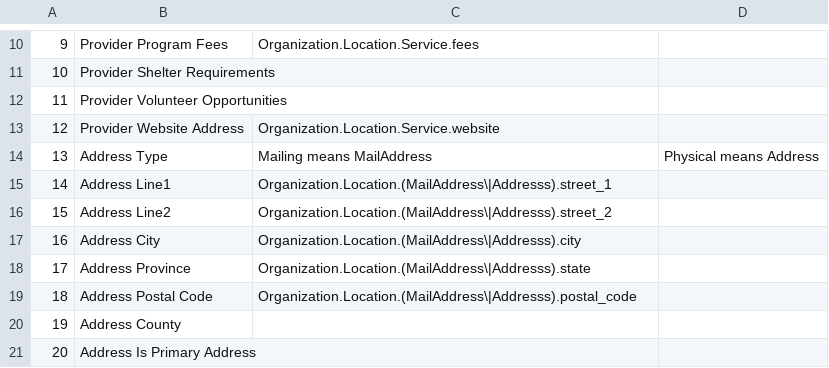
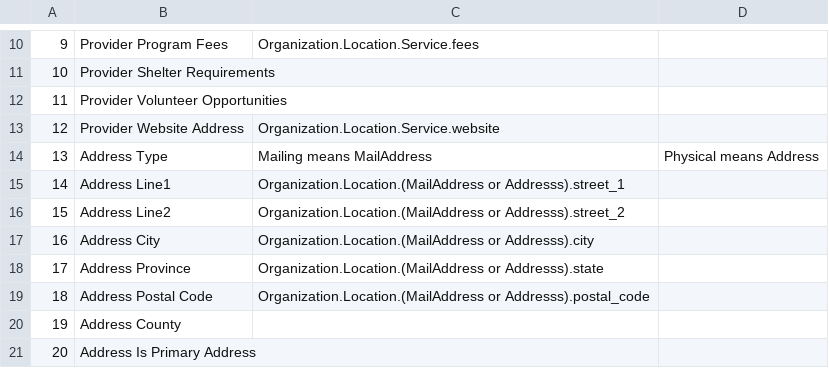
Before and after one commit to greggish/Miami-Open-211, a CSV file: mapping.csv, drawn as a sheet; only a part is shown, gaps mark what is left out.

Commit message:
Update mapping.csv

```diff
--- a/mapping.csv
+++ b/mapping.csv
@@ -14,7 +14,7 @@
 13,"Address Type",Mailing means MailAddress, Physical means Address
-14,"Address Line1","Organization.Location.(MailAddress\|Addresss).street_1"
-15,"Address Line2","Organization.Location.(MailAddress\|Addresss).street_2"
-16,"Address City","Organization.Location.(MailAddress\|Addresss).city"
-17,"Address Province","Organization.Location.(MailAddress\|Addresss).state"
-18,"Address Postal Code","Organization.Location.(MailAddress\|Addresss).postal_code"
+14,"Address Line1","Organization.Location.(MailAddress or Addresss).street_1"
+15,"Address Line2","Organization.Location.(MailAddress or Addresss).street_2"
+16,"Address City","Organization.Location.(MailAddress or Addresss).city"
+17,"Address Province","Organization.Location.(MailAddress or Addresss).state"
+18,"Address Postal Code","Organization.Location.(MailAddress or Addresss).postal_code"
 19,"Address County",
```
